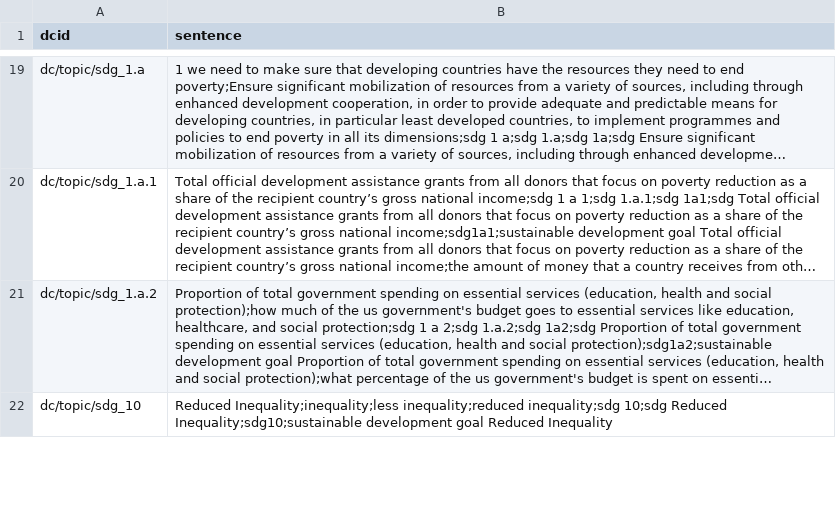
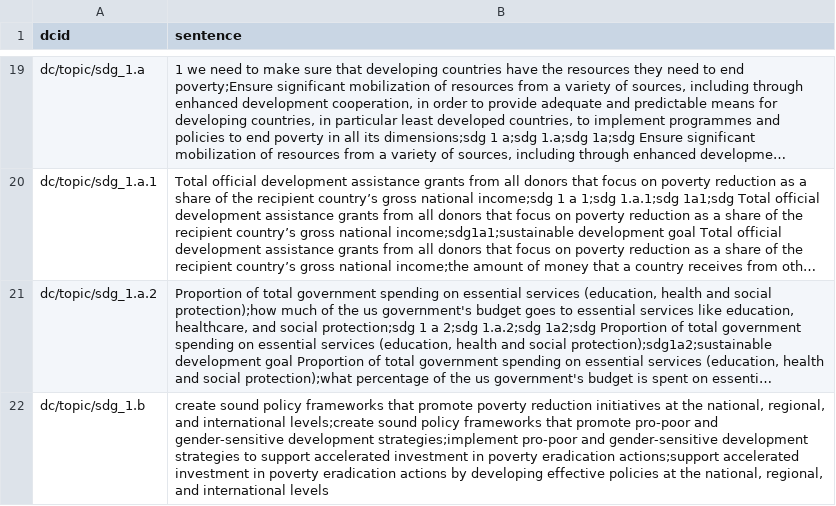
Before and after one commit to saurabh-csufi/website, a CSV file: tools/nl/embeddings/data/preindex/sdg/sv_descriptions.csv, drawn as a sheet; only a part is shown, gaps mark what is left out; the shorter side is filled out with more unchanged rows; long unchanged cells end in …; the diff covers the shown part only; the diff names each change by its address in the sheet, - before the commit and + after, or states it on an @@ line.

```diff
--- a/tools/nl/embeddings/data/preindex/sdg/sv_descriptions.csv
+++ b/tools/nl/embeddings/data/preindex/sdg/sv_descriptions.csv
+row 22: dc/topic/sdg_1.b | create sound policy frameworks that promote poverty reduction initiatives at the national, regional, and international levels;create sound policy frameworks that promote pro-poor and gender-sensitive development strategies;implement pro-poor and gender-sensitive development strategies to support accelerated investment in poverty eradication actions;support accelerated investment in poverty eradication actions by developing effective policies at the national, regional, and international levels
```
Also changed, not shown: 6 added rows elsewhere in this file, tools/nl/embeddings/data/preindex/undata/sv_descriptions.csv, 27 other files.
